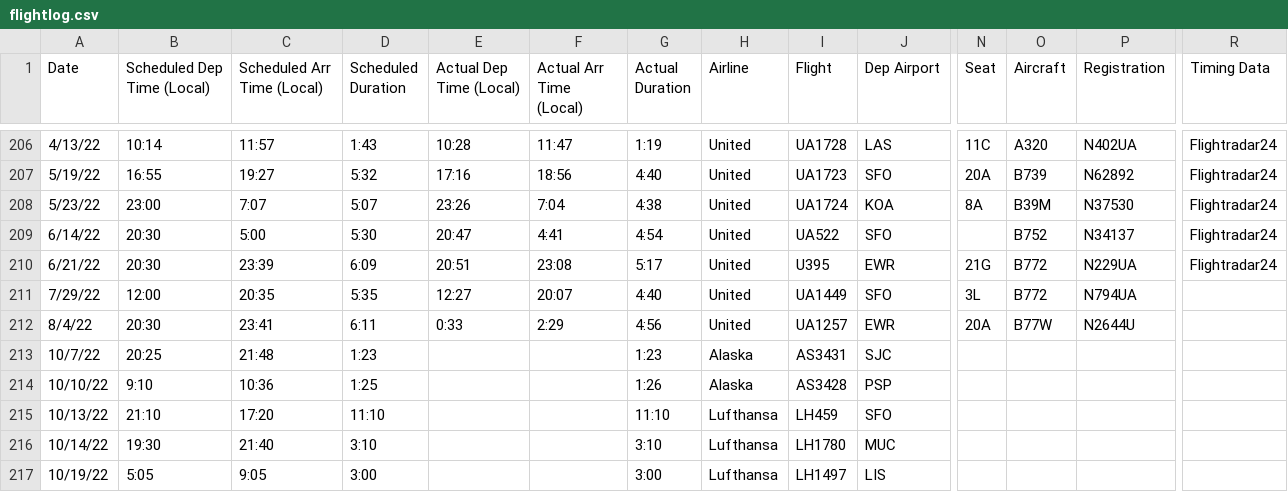
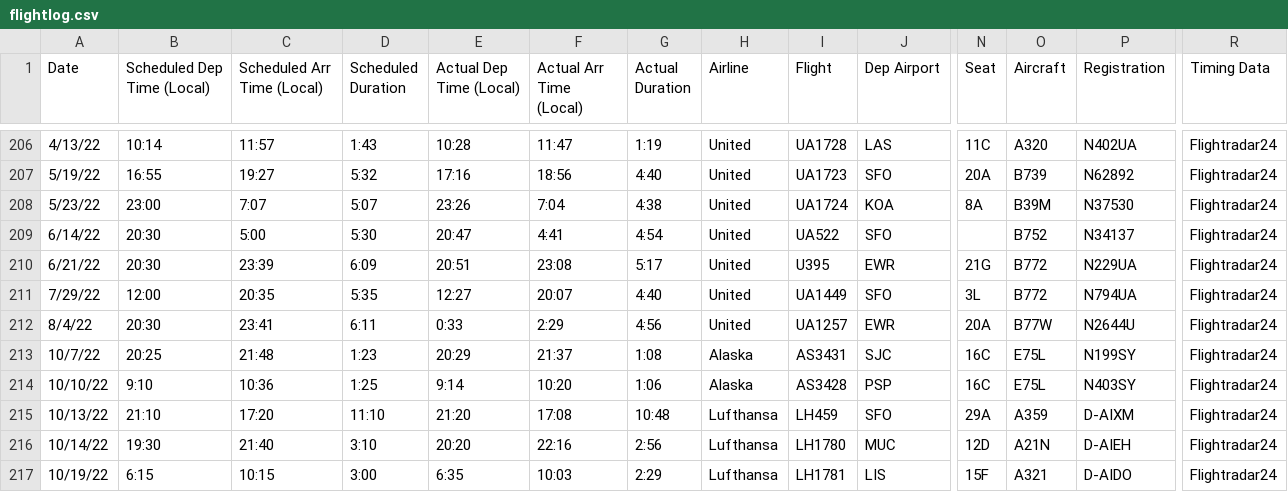
Before and after one commit to picrazy2/picrazy2.github.io, a CSV file: flightlog/flightlog.csv, drawn as a sheet; only a part is shown, gaps mark what is left out; the diff covers the shown part only; the diff names each change by its address in the sheet, - before the commit and + after, or states it on an @@ line.

```diff
--- a/flightlog/flightlog.csv
+++ b/flightlog/flightlog.csv
-R211:R217 (Timing Data): (empty)
+R211:R217 (Timing Data): Flightradar24
-E213 (Actual Dep Time (Local)): (empty)
+E213 (Actual Dep Time (Local)): 20:29
-F213 (Actual Arr Time (Local)): (empty)
+F213 (Actual Arr Time (Local)): 21:37
-G213 (Actual Duration): 1:23
+G213 (Actual Duration): 1:08
-N213:N214 (Seat): (empty)
+N213:N214 (Seat): 16C
-O213:O214 (Aircraft): (empty)
+O213:O214 (Aircraft): E75L
-P213 (Registration): (empty)
+P213 (Registration): N199SY
-E214 (Actual Dep Time (Local)): (empty)
+E214 (Actual Dep Time (Local)): 9:14
-F214 (Actual Arr Time (Local)): (empty)
+F214 (Actual Arr Time (Local)): 10:20
-G214 (Actual Duration): 1:26
+G214 (Actual Duration): 1:06
-P214 (Registration): (empty)
+P214 (Registration): N403SY
-E215 (Actual Dep Time (Local)): (empty)
+E215 (Actual Dep Time (Local)): 21:20
-F215 (Actual Arr Time (Local)): (empty)
+F215 (Actual Arr Time (Local)): 17:08
-G215 (Actual Duration): 11:10
+G215 (Actual Duration): 10:48
-N215 (Seat): (empty)
+N215 (Seat): 29A
-O215 (Aircraft): (empty)
+O215 (Aircraft): A359
-P215 (Registration): (empty)
+P215 (Registration): D-AIXM
-E216 (Actual Dep Time (Local)): (empty)
+E216 (Actual Dep Time (Local)): 20:20
-F216 (Actual Arr Time (Local)): (empty)
+F216 (Actual Arr Time (Local)): 22:16
-G216 (Actual Duration): 3:10
+G216 (Actual Duration): 2:56
-N216 (Seat): (empty)
+N216 (Seat): 12D
-O216 (Aircraft): (empty)
+O216 (Aircraft): A21N
-P216 (Registration): (empty)
+P216 (Registration): D-AIEH
-B217 (Scheduled Dep Time (Local)): 5:05
+B217 (Scheduled Dep Time (Local)): 6:15
-C217 (Scheduled Arr Time (Local)): 9:05
+C217 (Scheduled Arr Time (Local)): 10:15
-E217 (Actual Dep Time (Local)): (empty)
+E217 (Actual Dep Time (Local)): 6:35
-F217 (Actual Arr Time (Local)): (empty)
+F217 (Actual Arr Time (Local)): 10:03
-G217 (Actual Duration): 3:00
+G217 (Actual Duration): 2:29
-I217 (Flight): LH1497
+I217 (Flight): LH1781
-N217 (Seat): (empty)
+N217 (Seat): 15F
-O217 (Aircraft): (empty)
+O217 (Aircraft): A321
-P217 (Registration): (empty)
+P217 (Registration): D-AIDO
```
Also changed, not shown: 18 edited cells elsewhere in this file, 20 other files.
